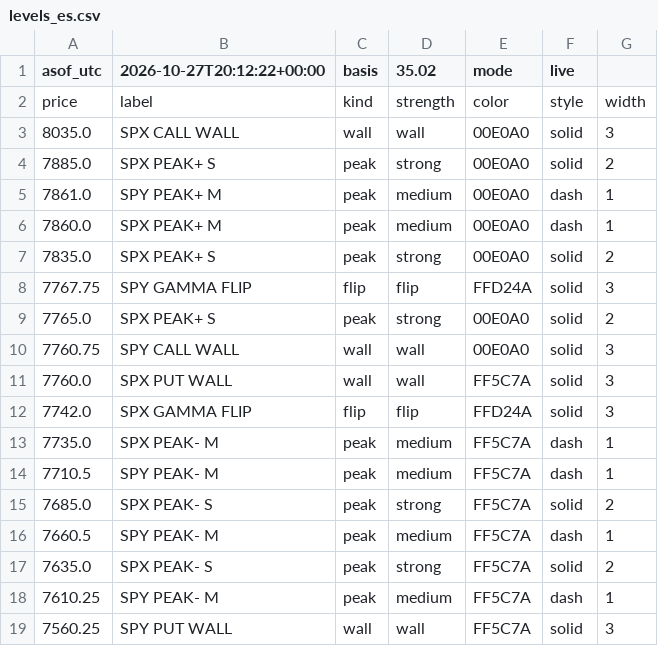
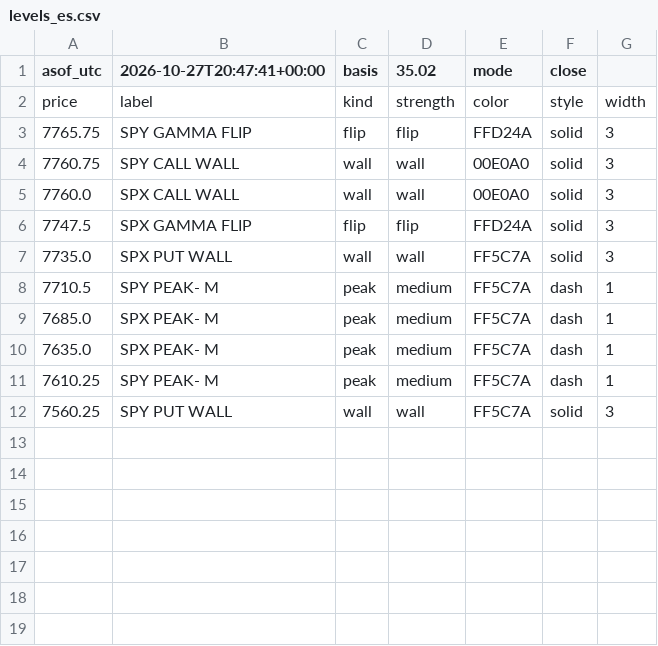
Before and after one commit to mshb4466/mirsad, a CSV file: gamma/levels_es.csv, drawn as a sheet.

```diff
--- a/gamma/levels_es.csv
+++ b/gamma/levels_es.csv
@@ -1,18 +1,11 @@
-asof_utc,2026-10-27T20:12:22+00:00,basis,35.02,mode,live
+asof_utc,2026-10-27T20:47:41+00:00,basis,35.02,mode,close
 price,label,kind,strength,color,style,width
-8035.0,SPX CALL WALL,wall,wall,00E0A0,solid,3
-7885.0,SPX PEAK+ S,peak,strong,00E0A0,solid,2
-7861.0,SPY PEAK+ M,peak,medium,00E0A0,dash,1
-7860.0,SPX PEAK+ M,peak,medium,00E0A0,dash,1
-7835.0,SPX PEAK+ S,peak,strong,00E0A0,solid,2
-7767.75,SPY GAMMA FLIP,flip,flip,FFD24A,solid,3
-7765.0,SPX PEAK+ S,peak,strong,00E0A0,solid,2
+7765.75,SPY GAMMA FLIP,flip,flip,FFD24A,solid,3
 7760.75,SPY CALL WALL,wall,wall,00E0A0,solid,3
-7760.0,SPX PUT WALL,wall,wall,FF5C7A,solid,3
-7742.0,SPX GAMMA FLIP,flip,flip,FFD24A,solid,3
-7735.0,SPX PEAK- M,peak,medium,FF5C7A,dash,1
+7760.0,SPX CALL WALL,wall,wall,00E0A0,solid,3
+7747.5,SPX GAMMA FLIP,flip,flip,FFD24A,solid,3
+7735.0,SPX PUT WALL,wall,wall,FF5C7A,solid,3
 7710.5,SPY PEAK- M,peak,medium,FF5C7A,dash,1
-7685.0,SPX PEAK- S,peak,strong,FF5C7A,solid,2
-7660.5,SPY PEAK- M,peak,medium,FF5C7A,dash,1
-7635.0,SPX PEAK- S,peak,strong,FF5C7A,solid,2
+7685.0,SPX PEAK- M,peak,medium,FF5C7A,dash,1
+7635.0,SPX PEAK- M,peak,medium,FF5C7A,dash,1
 7610.25,SPY PEAK- M,peak,medium,FF5C7A,dash,1
```
Also changed, not shown: 4 other files.
